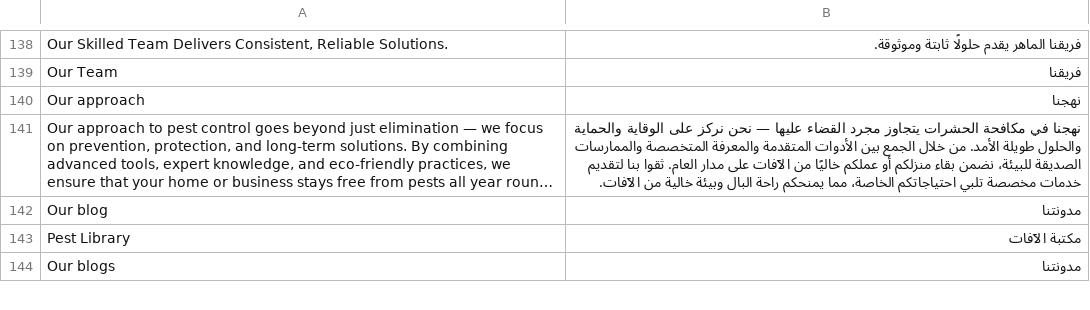
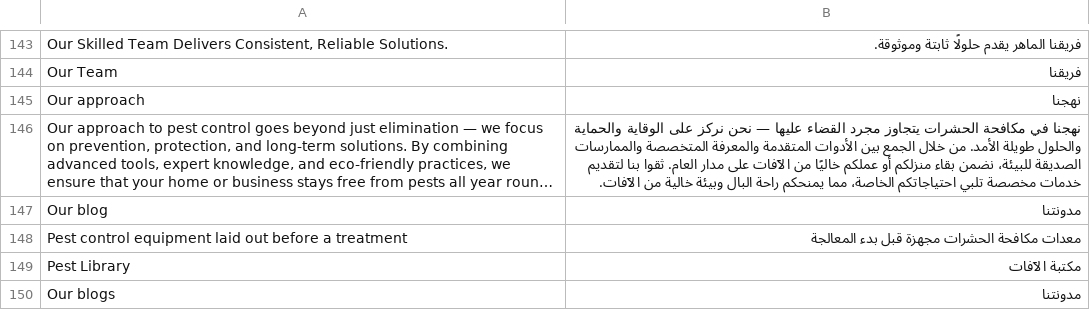
Before and after one commit to QualityPoint/pestcontrol, a CSV file: pestcontrol/translations/ar.csv, drawn as a sheet; only a part is shown, gaps mark what is left out; long unchanged cells end in …; the diff covers the shown part only; the diff names each change by its address in the sheet, - before the commit and + after, or states it on an @@ line.

```diff
--- a/pestcontrol/translations/ar.csv
+++ b/pestcontrol/translations/ar.csv
+row 148: Pest control equipment laid out before a treatment | معدات مكافحة الحشرات مجهزة قبل بدء المعالجة
```
Also changed, not shown: 15 added rows elsewhere in this file, 15 other files.
